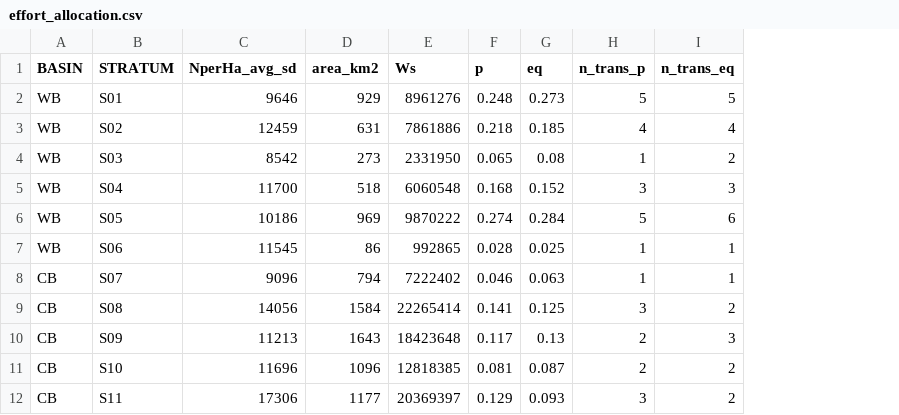
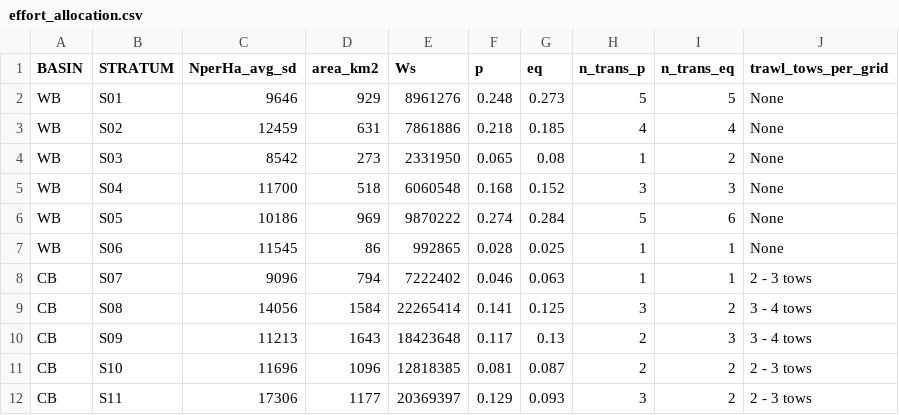
Before and after one commit to LakeErie-PreyFish-Acoustics/erieacoustics, a CSV file: data-raw/effort_allocation.csv, drawn as a sheet; only a part is shown; the diff names each change by its address in the sheet, - before the commit and + after, or states it on an @@ line.

Commit message:
Added Trawl_Depths and Vessel_Log data to this branch.Updated Effort_Allocation on this branch.

```diff
--- a/data-raw/effort_allocation.csv
+++ b/data-raw/effort_allocation.csv
+column J (trawl_tows_per_grid), rows 2-12: None | None | None | None | None | None | 2 - 3 tows | 3 - 4 tows | 3 - 4 tows | 2 - 3 tows | 2 - 3 tows
```
Also changed, not shown: 12 other files.
